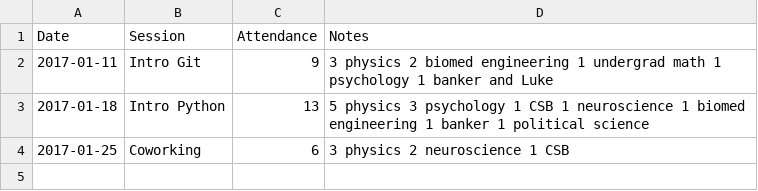
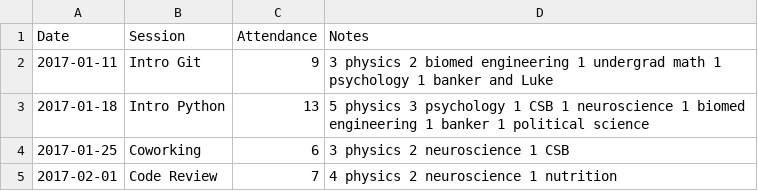
Before and after one commit to UofTCoders/council, a CSV file: Attendance.csv, drawn as a sheet.

Commit message:
add code review session to attendance

```diff
--- a/Attendance.csv
+++ b/Attendance.csv
@@ -4 +4,2 @@ Date,Session,Attendance,Notes,
 2017-01-25,Coworking,6,3 physics 2 neuroscience 1 CSB,
+2017-02-01,Code Review,7,4 physics 2 neuroscience 1 nutrition,
```
